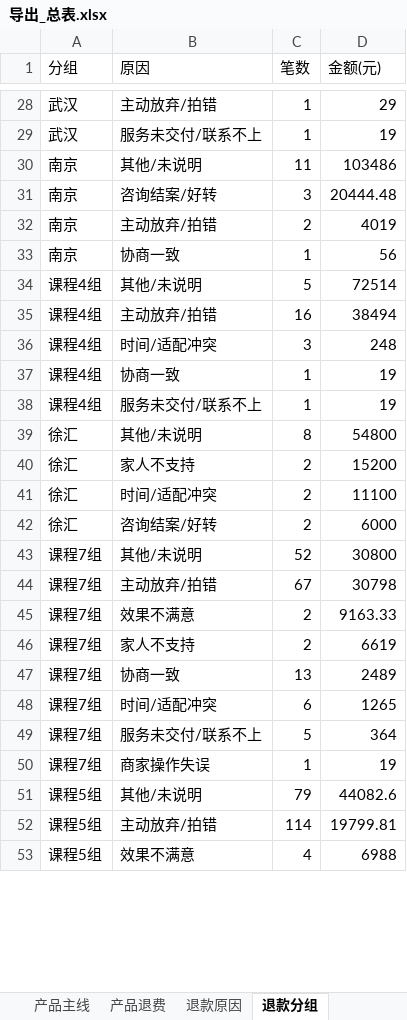
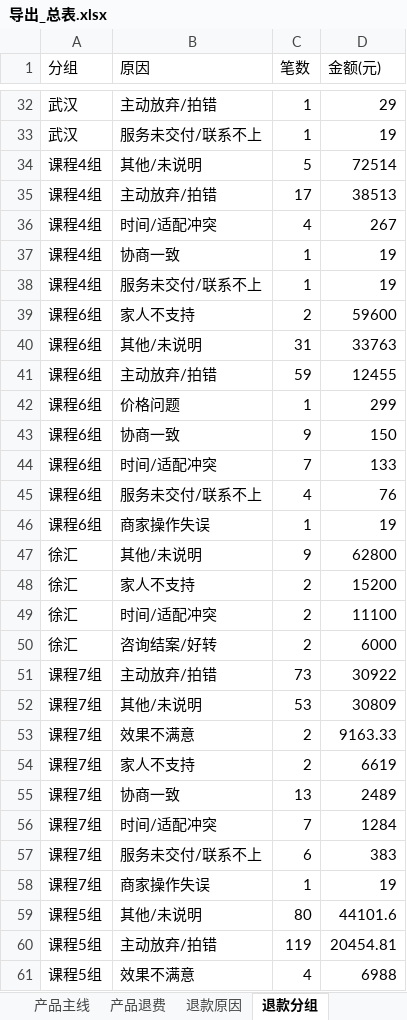
Before and after one commit to fannyqian/my-dashbord-for-guanxin, an Excel workbook: 导出_总表.xlsx, sheet 退款分组, drawn as a sheet; only a part is shown, gaps mark what is left out; values as stored, in another font and other column widths than the file's, no borders; removed rows and columns are numbered as before the commit, all else as after; the diff covers the shown part only; the diff names each change by its address in the sheet, - before the commit and + after, or states it on an @@ line.

```diff
--- a/导出_总表.xlsx (sheet 退款分组)
+++ b/导出_总表.xlsx (sheet 退款分组)
-row 30: 南京 | 其他/未说明 | 11 | 103486
@@ row 31 moved to row 26: 南京 @@
@@ row 32 moved to row 27: 南京 @@
@@ row 33 moved to row 28: 南京 @@
-C35 (笔数): 16
+C35 (笔数): 17
-D35 (金额(元)): 38494
+D35 (金额(元)): 38513
-C36 (笔数): 3
+C36 (笔数): 4
-D36 (金额(元)): 248
+D36 (金额(元)): 267
+row 39: 课程6组 | 家人不支持 | 2 | 59600
+row 40: 课程6组 | 其他/未说明 | 31 | 33763
+row 41: 课程6组 | 主动放弃/拍错 | 59 | 12455
@@ row 68 moved to row 42: 课程6组 @@
@@ row 69 moved to row 43: 课程6组 @@
@@ row 70 moved to row 44: 课程6组 @@
@@ row 71 moved to row 45: 课程6组 @@
@@ row 72 moved to row 46: 课程6组 @@
-C47 (笔数): 8
+C47 (笔数): 9
-D47 (金额(元)): 54800
+D47 (金额(元)): 62800
-row 43: 课程7组 | 其他/未说明 | 52 | 30800
-C51 (笔数): 67
+C51 (笔数): 73
-D51 (金额(元)): 30798
+D51 (金额(元)): 30922
+row 52: 课程7组 | 其他/未说明 | 53 | 30809
-C56 (笔数): 6
+C56 (笔数): 7
-D56 (金额(元)): 1265
+D56 (金额(元)): 1284
-C57 (笔数): 5
+C57 (笔数): 6
-D57 (金额(元)): 364
+D57 (金额(元)): 383
-C59 (笔数): 79
+C59 (笔数): 80
-D59 (金额(元)): 44082.6
+D59 (金额(元)): 44101.6
-C60 (笔数): 114
+C60 (笔数): 119
-D60 (金额(元)): 19799.81
+D60 (金额(元)): 20454.81
```
Also changed, not shown: 4 added rows, 4 removed rows, 2 moved rows and 20 edited cells elsewhere in this sheet, sheet 总表, sheet 产品主线, sheet 线下个案, sheet 线上个人, sheet 退款省份, sheet 产品退费, 3 more sheets, 产品分析_导出.xlsx, 导出_按分组.xlsx, 5 other files.
